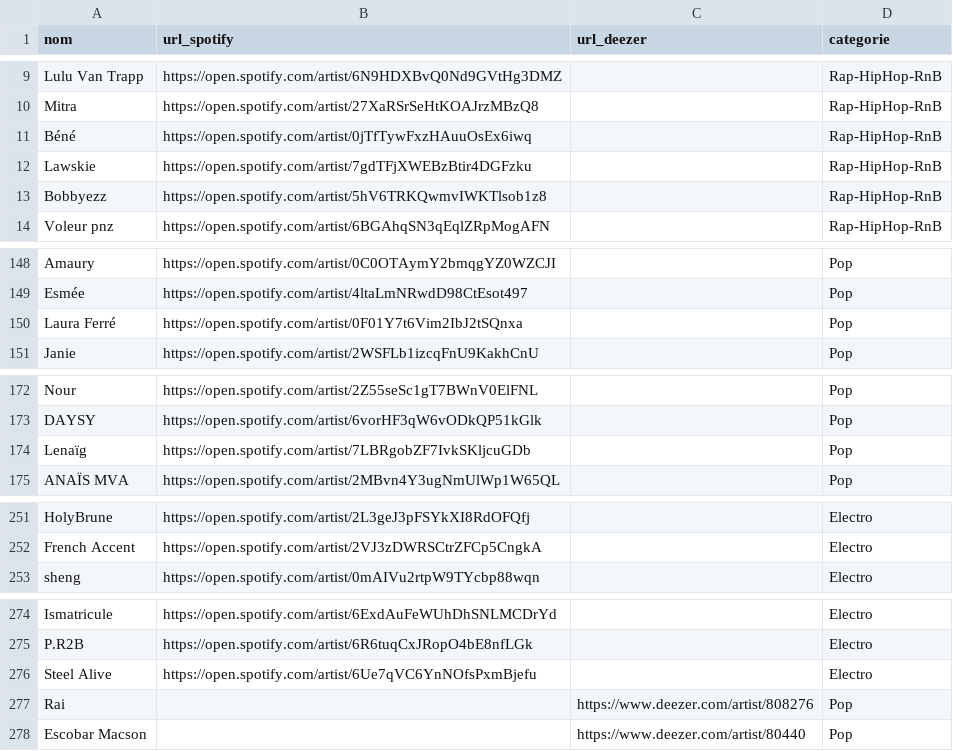
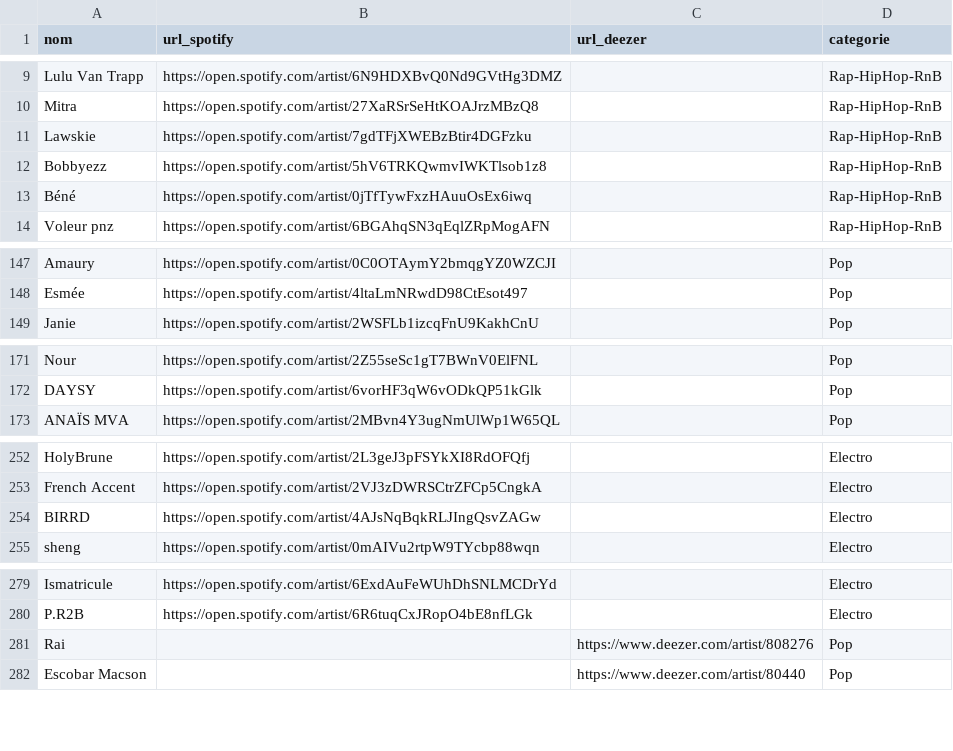
Before and after one commit to jennykarim45-ai/Music_Talent_Radar, a CSV file: artist_urls.csv, drawn as a sheet; only a part is shown, gaps mark what is left out; the diff covers the shown part only.

```diff
--- a/artist_urls.csv
+++ b/artist_urls.csv
@@ -10,5 +10,5 @@ Lulu Van Trapp,https://open.spotify.com/artist/6N9HDXBvQ0Nd9GVtHg3DMZ,,Rap-HipHo
 Mitra,https://open.spotify.com/artist/27XaRSrSeHtKOAJrzMBzQ8,,Rap-HipHop-RnB
-Béné,https://open.spotify.com/artist/0jTfTywFxzHAuuOsEx6iwq,,Rap-HipHop-RnB
 Lawskie,https://open.spotify.com/artist/7gdTFjXWEBzBtir4DGFzku,,Rap-HipHop-RnB
 Bobbyezz,https://open.spotify.com/artist/5hV6TRKQwmvIWKTlsob1z8,,Rap-HipHop-RnB
+Béné,https://open.spotify.com/artist/0jTfTywFxzHAuuOsEx6iwq,,Rap-HipHop-RnB
 Voleur pnz,https://open.spotify.com/artist/6BGAhqSN3qEqlZRpMogAFN,,Rap-HipHop-RnB
@@ -149,3 +148,2 @@ Amaury,https://open.spotify.com/artist/0C0OTAymY2bmqgYZ0WZCJI,,Pop
 Esmée,https://open.spotify.com/artist/4ltaLmNRwdD98CtEsot497,,Pop
-Laura Ferré,https://open.spotify.com/artist/0F01Y7t6Vim2IbJ2tSQnxa,,Pop
 Janie,https://open.spotify.com/artist/2WSFLb1izcqFnU9KakhCnU,,Pop
@@ -173,3 +172,2 @@ Nour,https://open.spotify.com/artist/2Z55seSc1gT7BWnV0ElFNL,,Pop
 DAYSY,https://open.spotify.com/artist/6vorHF3qW6vODkQP51kGlk,,Pop
-Lenaïg,https://open.spotify.com/artist/7LBRgobZF7IvkSKljcuGDb,,Pop
 ANAÏS MVA,https://open.spotify.com/artist/2MBvn4Y3ugNmUlWp1W65QL,,Pop
@@ -252,2 +253,3 @@ HolyBrune,https://open.spotify.com/artist/2L3geJ3pFSYkXI8RdOFQfj,,Electro
 French Accent,https://open.spotify.com/artist/2VJ3zDWRSCtrZFCp5CngkA,,Electro
+BIRRD,https://open.spotify.com/artist/4AJsNqBqkRLJIngQsvZAGw,,Electro
 sheng,https://open.spotify.com/artist/0mAIVu2rtpW9TYcbp88wqn,,Electro
@@ -275,3 +280,2 @@ Ismatricule,https://open.spotify.com/artist/6ExdAuFeWUhDhSNLMCDrYd,,Electro
 P.R2B,https://open.spotify.com/artist/6R6tuqCxJRopO4bE8nfLGk,,Electro
-Steel Alive,https://open.spotify.com/artist/6Ue7qVC6YnNOfsPxmBjefu,,Electro
 Rai,,https://www.deezer.com/artist/808276,Pop
```
Also changed, not shown: 9 added rows, 3 removed rows and 6 moved rows elsewhere in this file, data/predictions_ml.csv.
